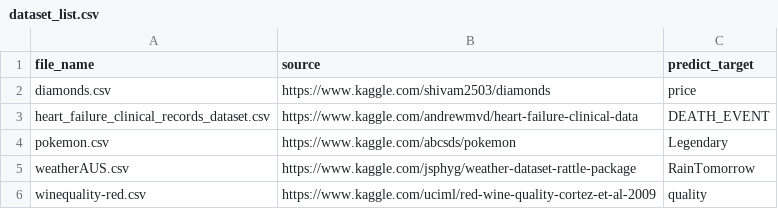
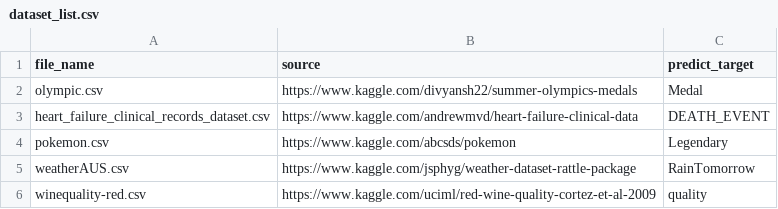
Before and after one commit to vanviethieuanh/CS116, a CSV file: dataset_list.csv, drawn as a sheet.

Commit message:
Change dataset from diamon to olypic dataset

```diff
--- a/dataset_list.csv
+++ b/dataset_list.csv
@@ -1,3 +1,3 @@
 file_name,source,predict_target
-diamonds.csv,https://www.kaggle.com/shivam2503/diamonds,price
+olympic.csv,https://www.kaggle.com/divyansh22/summer-olympics-medals,Medal
 heart_failure_clinical_records_dataset.csv,https://www.kaggle.com/andrewmvd/heart-failure-clinical-data,DEATH_EVENT
```
Also changed, not shown: 2 other files.
